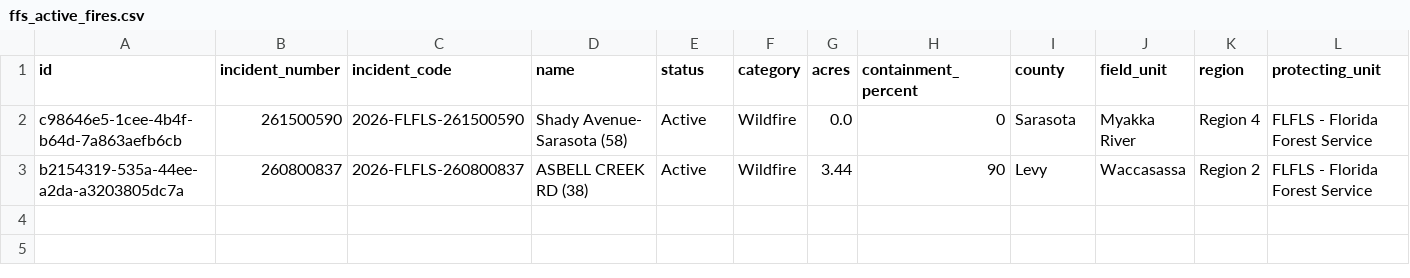
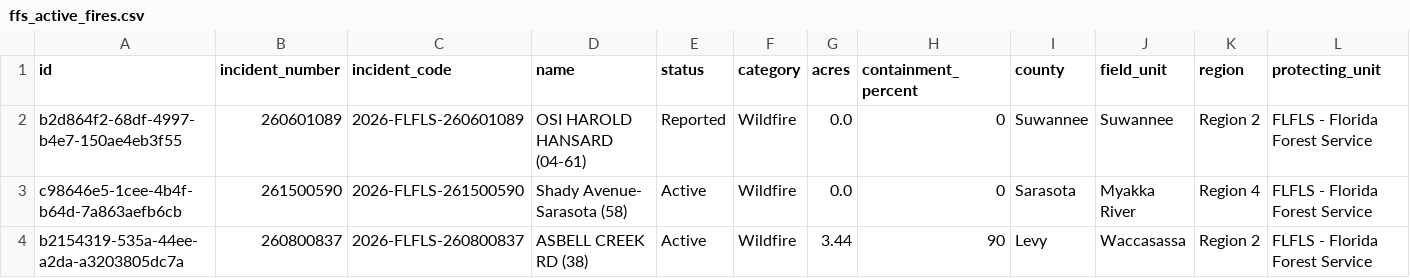
Before and after one commit to SunSentinel/wildfire-tracking-map, a CSV file: ffs_active_fires.csv, drawn as a sheet; only a part is shown; rows hold the shown columns only; the diff names each change by its address in the sheet, - before the commit and + after, or states it on an @@ line.

```diff
--- a/ffs_active_fires.csv
+++ b/ffs_active_fires.csv
+row 2: b2d864f2-68df-4997-b4e7-150ae4eb3f55 | 260601089 | 2026-FLFLS-260601089 | OSI HAROLD HANSARD (04-61) | Reported | Wildfire | 0.0 | 0 | Suwannee | Suwannee | Region 2 | FLFLS - Florida Forest Service
```
Also changed, not shown: 2 other files.
